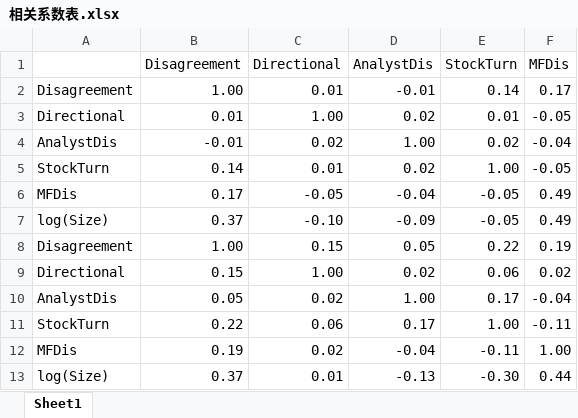
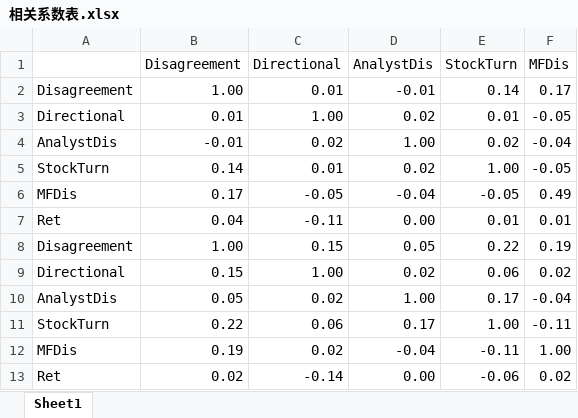
Before and after one commit to chen-weitao/Presentation1101, an Excel workbook: Disagreement/相关系数表.xlsx, sheet Sheet1, drawn as a sheet; values as stored, in another font and other column widths than the file's, no borders; removed rows and columns are numbered as before the commit, all else as after; the diff names each change by its address in the sheet, - before the commit and + after, or states it on an @@ line.

```diff
--- a/Disagreement/相关系数表.xlsx (sheet Sheet1)
+++ b/Disagreement/相关系数表.xlsx (sheet Sheet1)
-row 7: log(Size) | 0.37 | -0.10 | -0.09 | -0.05 | 0.49
+row 7: Ret | 0.04 | -0.11 | 0.00 | 0.01 | 0.01
-row 13: log(Size) | 0.37 | 0.01 | -0.13 | -0.30 | 0.44
+row 13: Ret | 0.02 | -0.14 | 0.00 | -0.06 | 0.02
```
Also changed, not shown: 5 other files.
